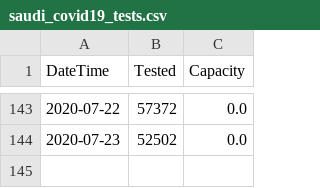
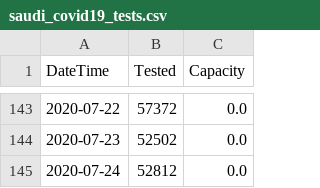
Before and after one commit to AlrasheedA/saudi_covid19, a CSV file: data/saudi_covid19_tests.csv, drawn as a sheet; only a part is shown, gaps mark what is left out.

Commit message:
update data

```diff
--- a/data/saudi_covid19_tests.csv
+++ b/data/saudi_covid19_tests.csv
@@ -144 +144,2 @@ DateTime,Tested,Capacity
 2020-07-23,52502,0.0
+2020-07-24,52812,0.0
```
Also changed, not shown: data/saudi_covid19_critical.csv, 1 other file.
